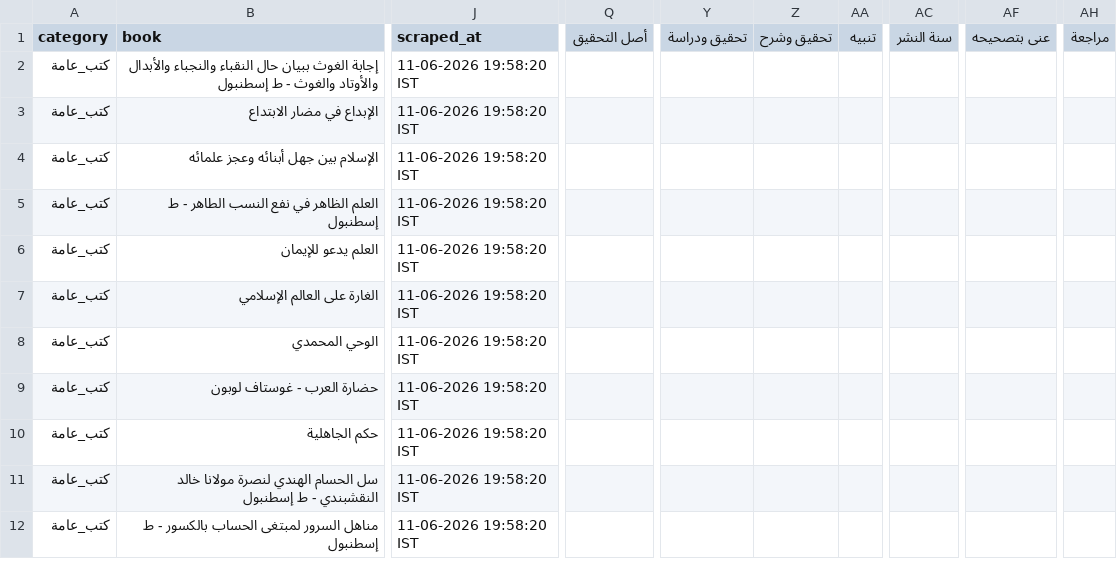
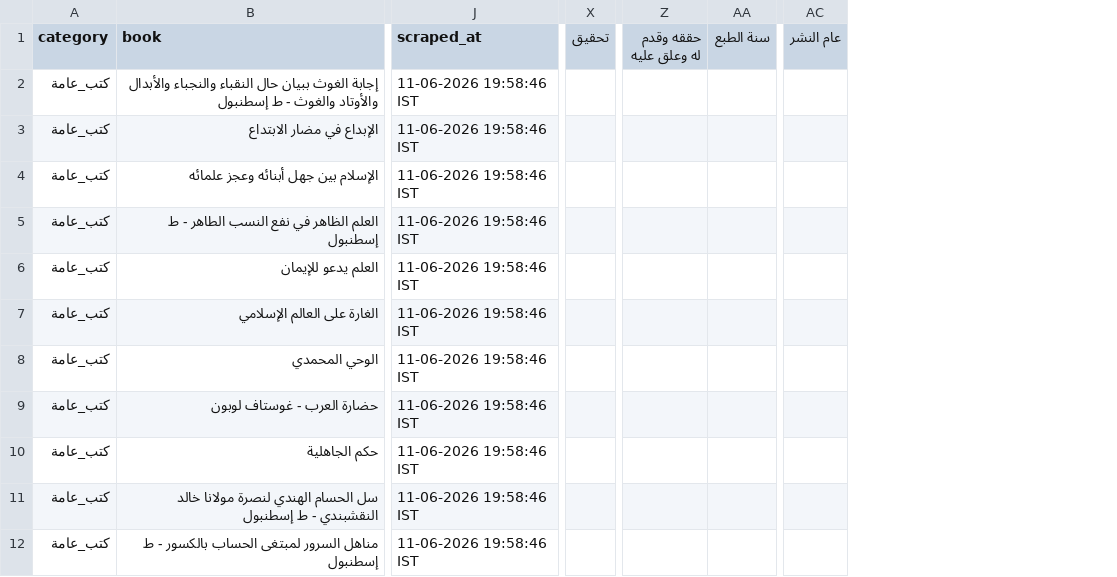
Before and after one commit to farhan281/al-qalam-project, a CSV file: shamela_output/reports/كتب_عامة.csv, drawn as a sheet; only a part is shown, gaps mark what is left out; removed rows and columns are numbered as before the commit, all else as after; the diff covers the shown part only; the diff names each change by its address in the sheet, - before the commit and + after, or states it on an @@ line.

```diff
--- a/shamela_output/reports/كتب_عامة.csv
+++ b/shamela_output/reports/كتب_عامة.csv
-column Q (أصل التحقيق), empty
-column Y (تحقيق ودراسة), empty
-column Z (تحقيق وشرح), empty
-column AA (تنبيه), empty
+column X (تحقيق), empty
-column AC (سنة النشر), empty
+column Z (حققه وقدم له وعلق عليه), empty
+column AA (سنة الطبع), empty
+column AC (عام النشر), empty
-column AF (عنى بتصحيحه), empty
-column AH (مراجعة), empty
-J2:J12 (scraped_at): 11-06-2026 19:58:20 IST
+J2:J12 (scraped_at): 11-06-2026 19:58:46 IST
```
Also changed, not shown: 1 edited cell elsewhere in this file, shamela_output/reports/الأدب.csv, shamela_output/reports/العقيدة.csv, 21 other files.
